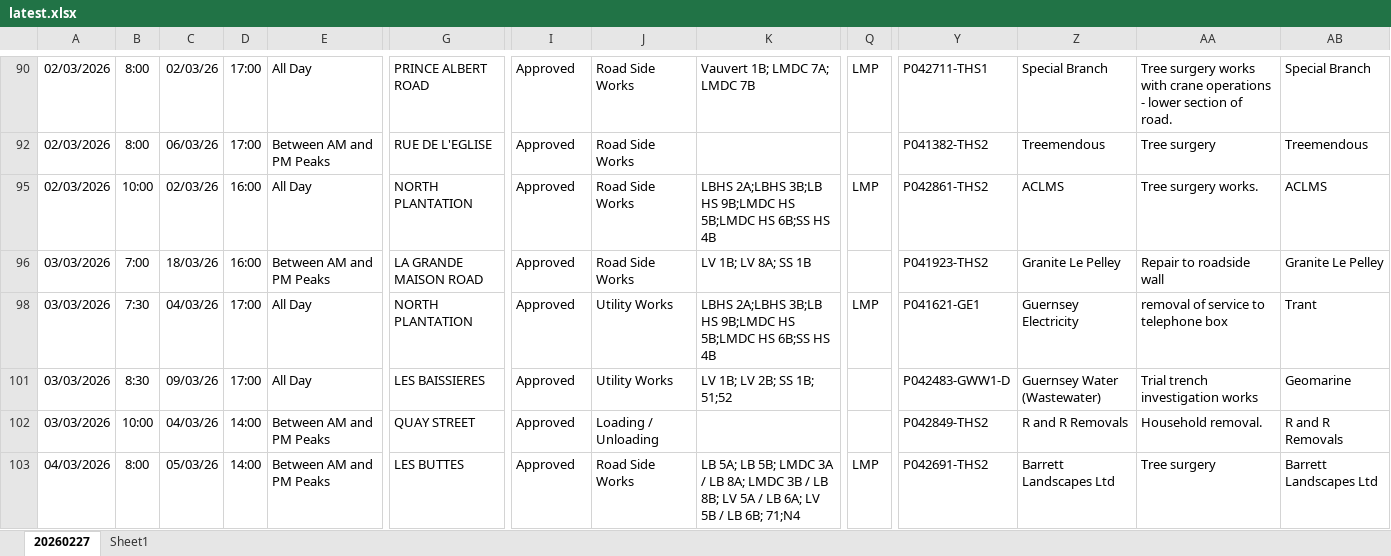
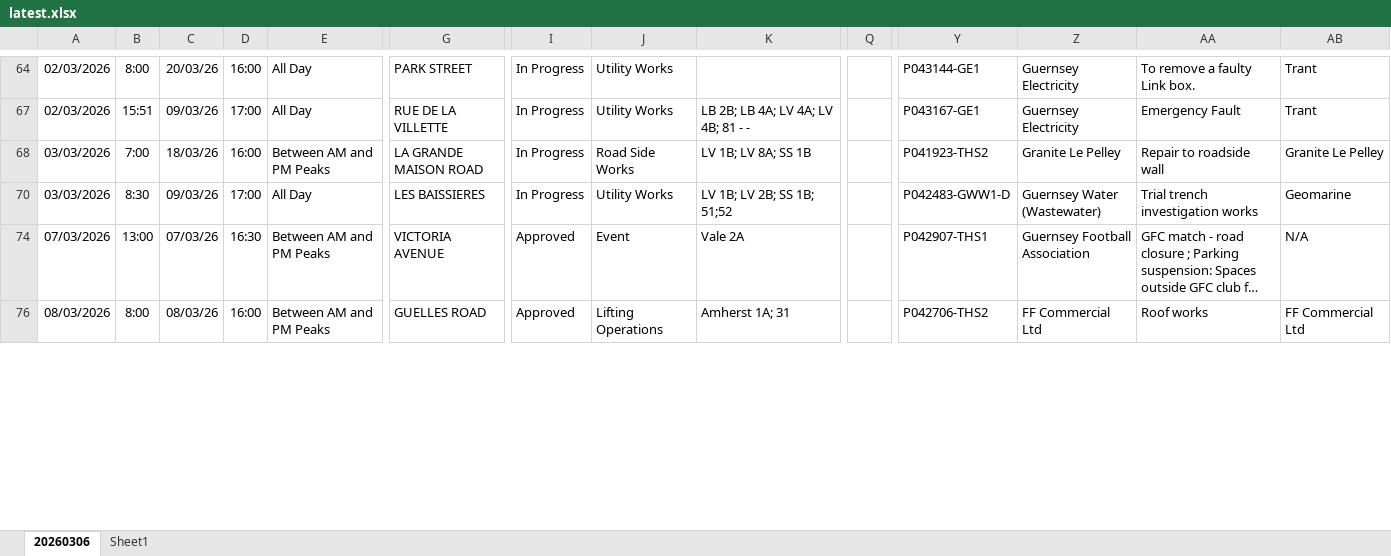
Before and after one commit to The-Quarry/guernsey-roadworks, an Excel workbook: latest.xlsx, sheet 20260306, drawn as a sheet; only a part is shown, gaps mark what is left out; the shorter side is filled out with more unchanged rows; long unchanged cells end in …; values as stored, in another font and other column widths than the file's, no borders; removed rows and columns are numbered as before the commit, all else as after; rows hold the shown columns only; the diff covers the shown part only; the diff names each change by its address in the sheet, - before the commit and + after, or states it on an @@ line.

```diff
--- a/latest.xlsx (sheet 20260306)
+++ b/latest.xlsx (sheet 20260306)
-sheet tab: 20260227
+sheet tab: 20260306
-C64: 02/03/26
+C64: 20/03/26
-D64: 17:00
+D64: 16:00
-G64: PRINCE ALBERT ROAD
+G64: PARK STREET
-I64: Approved
+I64: In Progress
-J64: Road Side Works
+J64: Utility Works
-K64: Vauvert 1B; LMDC 7A; LMDC 7B
+K64: (empty)
-Q64: LMP
+Q64: (empty)
-Y64: P042711-THS1
+Y64: P043144-GE1
-Z64: Special Branch
+Z64: Guernsey Electricity
-AA64: Tree surgery works with crane operations - lower section of road.
+AA64: To remove a faulty Link box.
-AB64: Special Branch
+AB64: Trant
-B67: 8:00
+B67: 15:51
-C67: 06/03/26
+C67: 09/03/26
-E67: Between AM and PM Peaks
+E67: All Day
-G67: RUE DE L'EGLISE
+G67: RUE DE LA VILLETTE
-I67: Approved
+I67: In Progress
-J67: Road Side Works
+J67: Utility Works
-K67: (empty)
+K67: LB 2B; LB 4A; LV 4A; LV 4B; 81 - -
-Y67: P041382-THS2
+Y67: P043167-GE1
-Z67: Treemendous
+Z67: Guernsey Electricity
-AA67: Tree surgery
+AA67: Emergency Fault
-AB67: Treemendous
+AB67: Trant
-row 95: 02/03/2026 | 10:00 | 02/03/26 | 16:00 | All Day | NORTH PLANTATION | Approved | Road Side Works | LBHS 2A;LBHS 3B;LB HS 9B;LMDC HS 5B;LMDC HS 6B;SS HS 4B | LMP | P042861-THS2 | ACLMS | Tree surgery works. | ACLMS
-I68: Approved
+I68: In Progress
-row 98: 03/03/2026 | 7:30 | 04/03/26 | 17:00 | All Day | NORTH PLANTATION | Approved | Utility Works | LBHS 2A;LBHS 3B;LB HS 9B;LMDC HS 5B;LMDC HS 6B;SS HS 4B | LMP | P041621-GE1 | Guernsey Electricity | removal of service to telephone box | Trant
-I70: Approved
+I70: In Progress
-row 102: 03/03/2026 | 10:00 | 04/03/26 | 14:00 | Between AM and PM Peaks | QUAY STREET | Approved | Loading / Unloading |  |  | P042849-THS2 | R and R Removals | Household removal. | R and R Removals
-row 103: 04/03/2026 | 8:00 | 05/03/26 | 14:00 | Between AM and PM Peaks | LES BUTTES | Approved | Road Side Works | LB 5A; LB 5B; LMDC 3A / LB 8A; LMDC 3B / LB 8B; LV 5A / LB 6A; LV 5B / LB 6B; 71;N4 | LMP | P042691-THS2 | Barrett Landscapes Ltd | Tree surgery | Barrett Landscapes Ltd
```
Also changed, not shown: 24 added rows, 25 removed rows and 40 edited cells elsewhere in this sheet, hidden cells.
